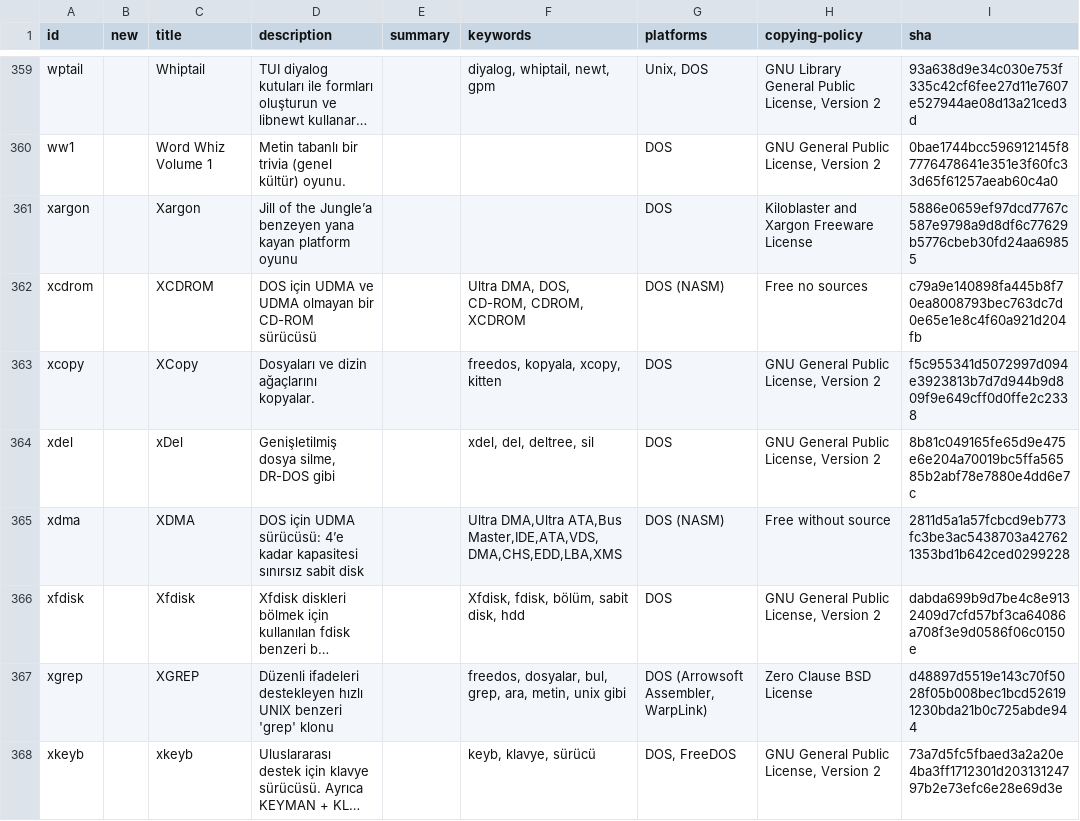
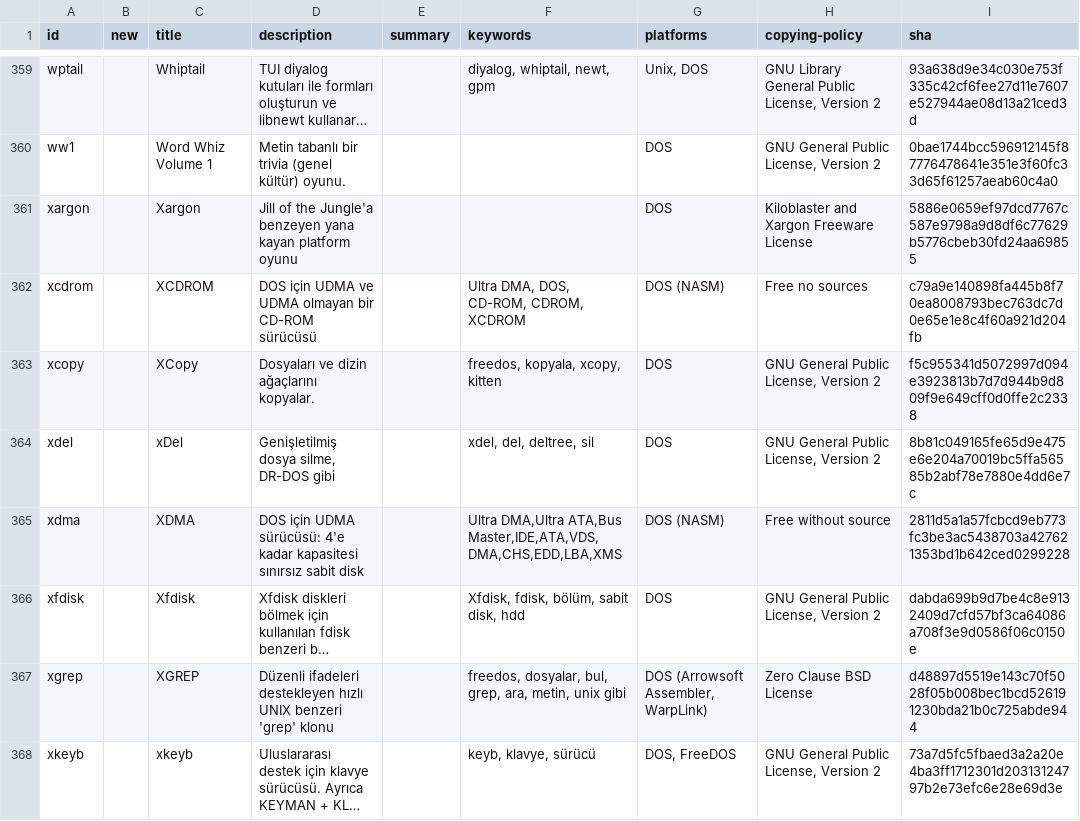
Before and after one commit to shidel/fd-nls, a CSV file: packages/tr/utf-8/mixed.csv, drawn as a sheet; only a part is shown, gaps mark what is left out; long unchanged cells end in …; the diff covers the shown part only; the diff names each change by its address in the sheet, - before the commit and + after, or states it on an @@ line.

```diff
--- a/packages/tr/utf-8/mixed.csv
+++ b/packages/tr/utf-8/mixed.csv
-D361 (description): …of the Jungle’a benzeyen yana…
+D361 (description): …of the Jungle'a benzeyen yana…
-D365 (description): …UDMA sürücüsü: 4’e kadar kapasitesi…
+D365 (description): …UDMA sürücüsü: 4'e kadar kapasitesi…
```
Also changed, not shown: 38 edited cells elsewhere in this file, packages/fr/cp850/mixed.csv, packages/fr/utf-8/mixed.csv, 1 other file.
